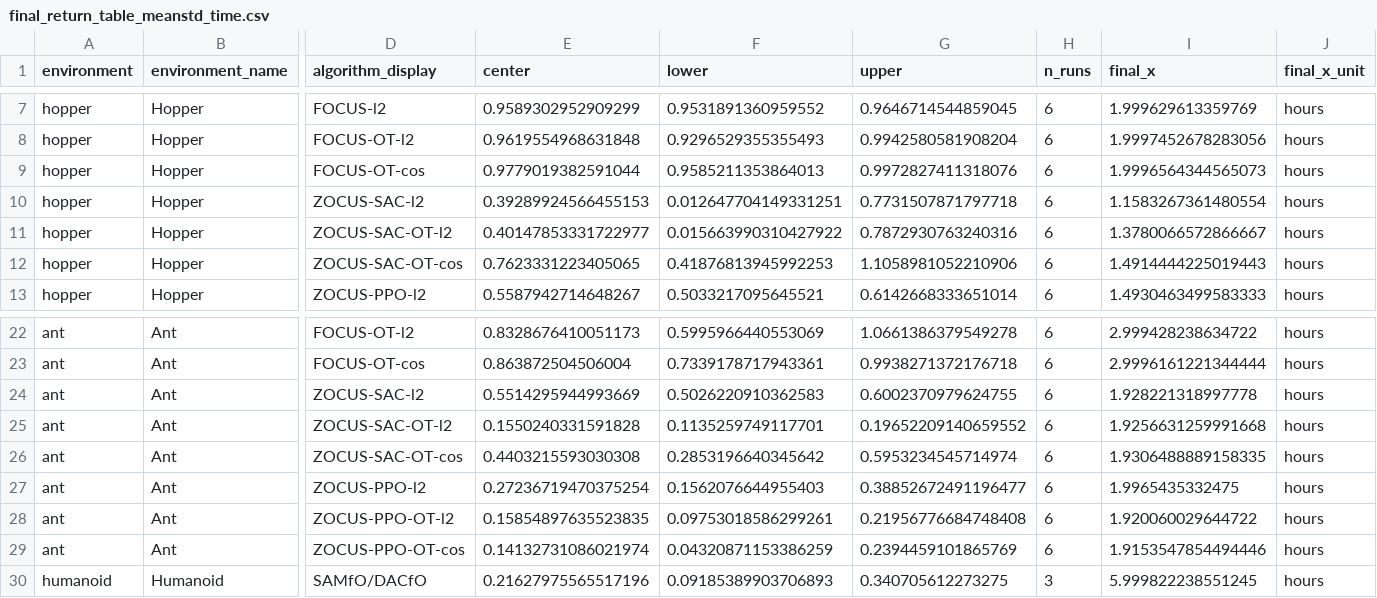
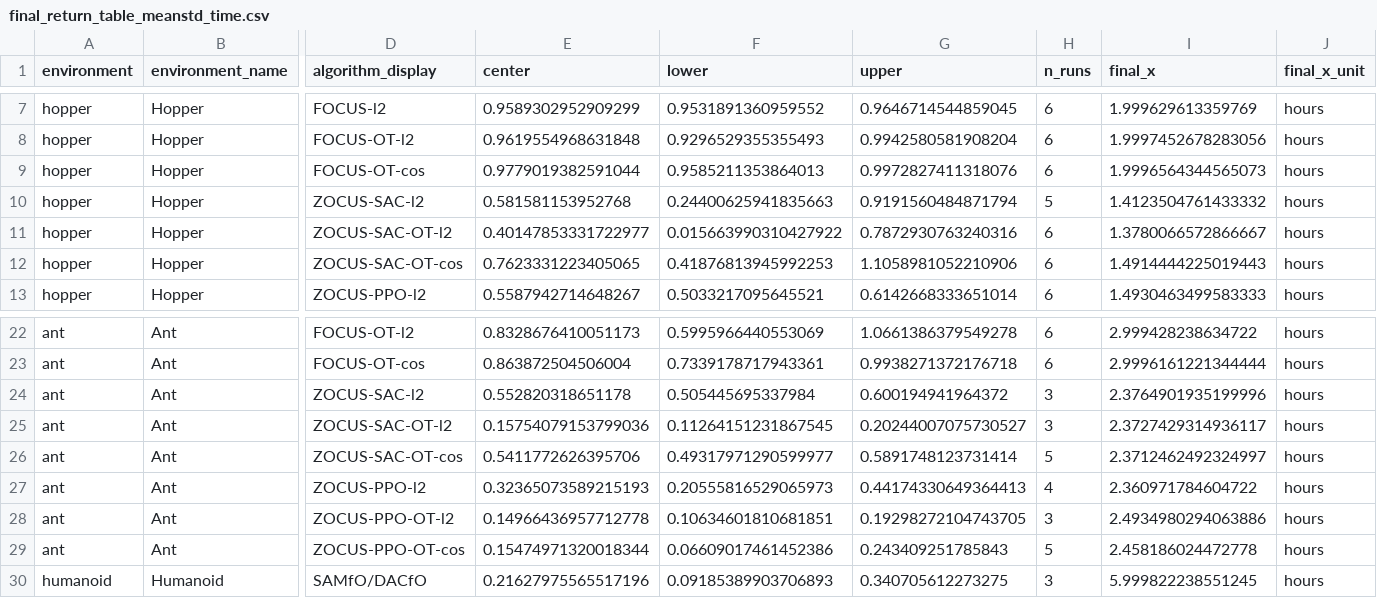
Before and after one commit to jacr13/mineral, a CSV file: plotter/plots_ZOCUS/final_return_table_meanstd_time.csv, drawn as a sheet; only a part is shown, gaps mark what is left out; the diff covers the shown part only; the diff names each change by its address in the sheet, - before the commit and + after, or states it on an @@ line.

```diff
--- a/plotter/plots_ZOCUS/final_return_table_meanstd_time.csv
+++ b/plotter/plots_ZOCUS/final_return_table_meanstd_time.csv
-E10 (center): 0.39289924566455153
+E10 (center): 0.581581153952768
-F10 (lower): 0.012647704149331251
+F10 (lower): 0.24400625941835663
-G10 (upper): 0.7731507871797718
+G10 (upper): 0.9191560484871794
-H10 (n_runs): 6
+H10 (n_runs): 5
-I10 (final_x): 1.1583267361480554
+I10 (final_x): 1.4123504761433332
-E24 (center): 0.5514295944993669
+E24 (center): 0.552820318651178
-F24 (lower): 0.5026220910362583
+F24 (lower): 0.505445695337984
-G24 (upper): 0.6002370979624755
+G24 (upper): 0.600194941964372
-H24:H25 (n_runs): 6
+H24:H25 (n_runs): 3
-I24 (final_x): 1.928221318997778
+I24 (final_x): 2.3764901935199996
-E25 (center): 0.1550240331591828
+E25 (center): 0.15754079153799036
-F25 (lower): 0.1135259749117701
+F25 (lower): 0.11264151231867545
-G25 (upper): 0.19652209140659552
+G25 (upper): 0.20244007075730527
-I25 (final_x): 1.9256631259991668
+I25 (final_x): 2.3727429314936117
-E26 (center): 0.4403215593030308
+E26 (center): 0.5411772626395706
-F26 (lower): 0.2853196640345642
+F26 (lower): 0.49317971290599977
-G26 (upper): 0.5953234545714974
+G26 (upper): 0.5891748123731414
-H26 (n_runs): 6
+H26 (n_runs): 5
-I26 (final_x): 1.9306488889158335
+I26 (final_x): 2.3712462492324997
-E27 (center): 0.27236719470375254
+E27 (center): 0.32365073589215193
-F27 (lower): 0.1562076644955403
+F27 (lower): 0.20555816529065973
-G27 (upper): 0.38852672491196477
+G27 (upper): 0.44174330649364413
-H27 (n_runs): 6
+H27 (n_runs): 4
-I27 (final_x): 1.9965435332475
+I27 (final_x): 2.360971784604722
-E28 (center): 0.15854897635523835
+E28 (center): 0.14966436957712778
-F28 (lower): 0.09753018586299261
+F28 (lower): 0.10634601810681851
-G28 (upper): 0.21956776684748408
+G28 (upper): 0.19298272104743705
-H28 (n_runs): 6
+H28 (n_runs): 3
-I28 (final_x): 1.920060029644722
+I28 (final_x): 2.4934980294063886
-E29 (center): 0.14132731086021974
+E29 (center): 0.15474971320018344
-F29 (lower): 0.04320871153386259
+F29 (lower): 0.06609017461452386
-G29 (upper): 0.2394459101865769
+G29 (upper): 0.243409251785843
-H29 (n_runs): 6
+H29 (n_runs): 5
-I29 (final_x): 1.9153547854494446
+I29 (final_x): 2.458186024472778
```
Also changed, not shown: 60 edited cells elsewhere in this file, plotter/plots_ZOCUS/final_return_table_mean95ci_time.csv, plotter/plots_ZOCUS/final_return_table_median95ci_steps.csv, 56 other files.
